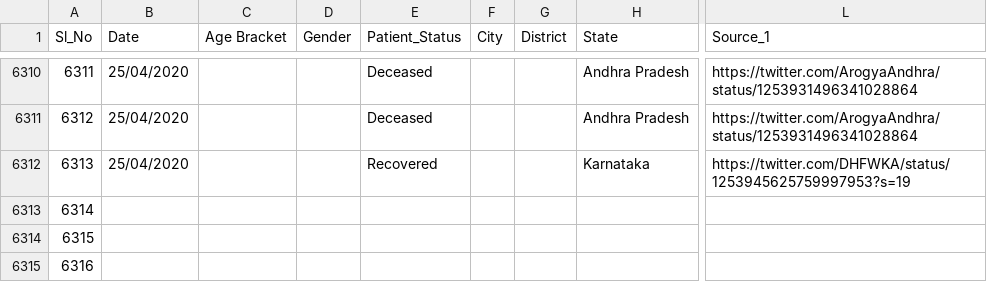
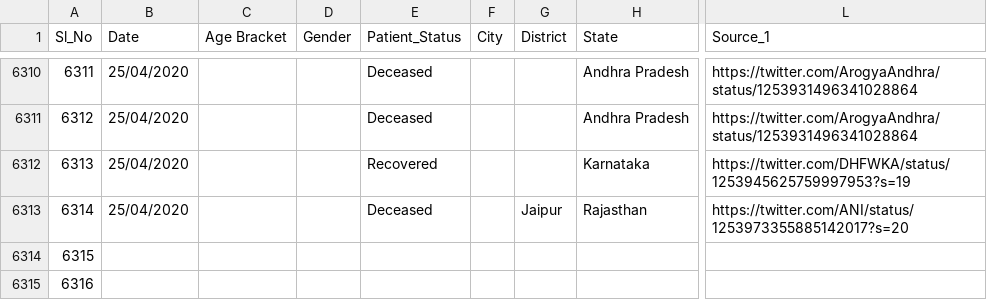
Before and after one commit to wanderingcoderr/api, a CSV file: csv/2020-04-25/death_and_recovered.csv, drawn as a sheet; only a part is shown, gaps mark what is left out; the diff names each change by its address in the sheet, - before the commit and + after, or states it on an @@ line.

Commit message:
data updated on - Sat Apr 25 09:21:27 UTC 2020

```diff
--- a/csv/2020-04-25/death_and_recovered.csv
+++ b/csv/2020-04-25/death_and_recovered.csv
-B6313 (Date): (empty)
+B6313 (Date): 25/04/2020
-E6313 (Patient_Status): (empty)
+E6313 (Patient_Status): Deceased
-G6313 (District): (empty)
+G6313 (District): Jaipur
-H6313 (State): (empty)
+H6313 (State): Rajasthan
-L6313 (Source_1): (empty)
+L6313 (Source_1): https://twitter.com/ANI/status/1253973355885142017?s=20
```
Also changed, not shown: csv/2020-04-25/death_and_recovered2.csv, csv/2020-04-25/state_wise.csv, 12 other files.
